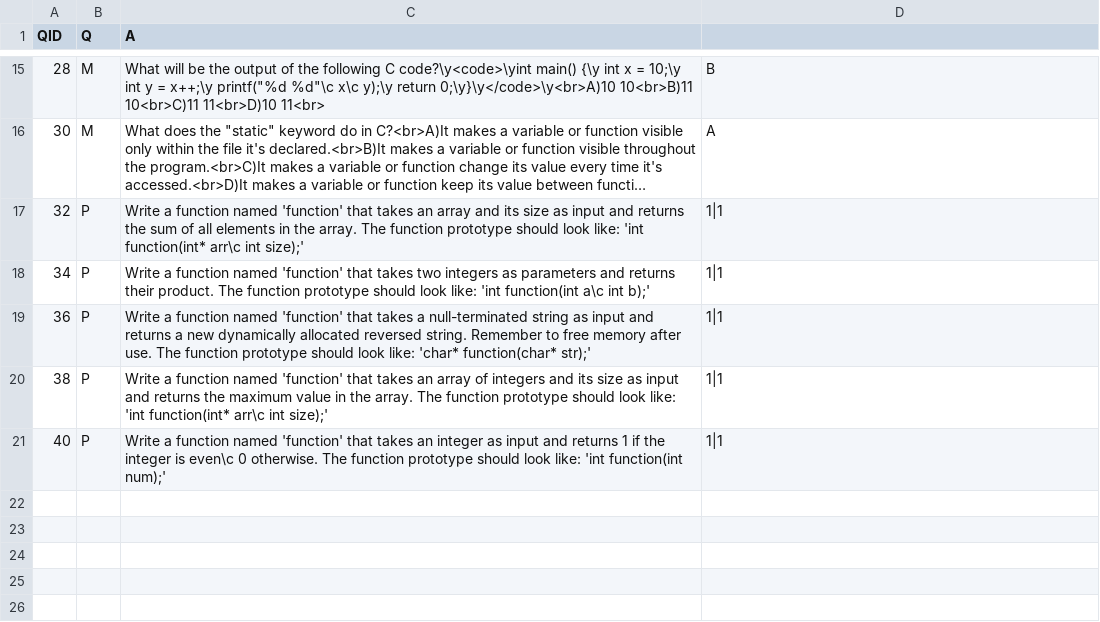
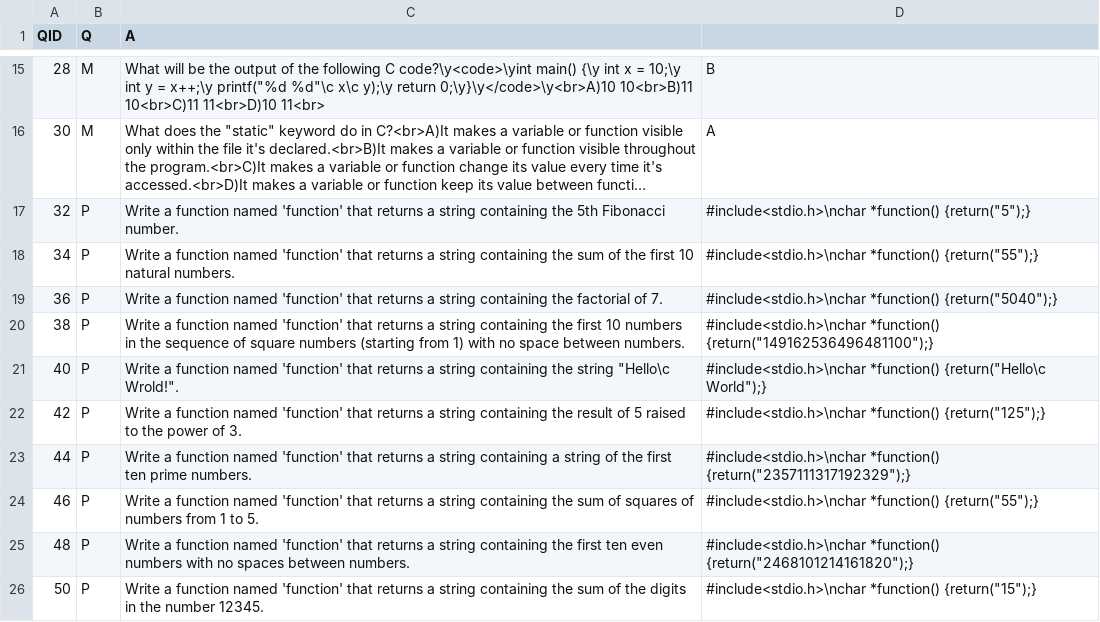
Before and after one commit to benvarian/networks-assignment, a CSV file: Question-Bank/QuestionCSV/QuestionsC.csv, drawn as a sheet; only a part is shown, gaps mark what is left out; long unchanged cells end in …; the diff names each change by its address in the sheet, - before the commit and + after, or states it on an @@ line.

Commit message:
new C programming questions

```diff
--- a/Question-Bank/QuestionCSV/QuestionsC.csv
+++ b/Question-Bank/QuestionCSV/QuestionsC.csv
-C17 (A): …'function' that takes an array and its size as input and returns the sum of all elements in the array. The function prototype should look like: 'int function(int* arr\c int size);'
+C17 (A): …'function' that returns a string containing the 5th Fibonacci number.
-D17: 1|1
+D17: #include<stdio.h>\nchar *function() {return("5");}
-C18 (A): …'function' that takes two integers as parameters and returns their product. The function prototype should look like: 'int function(int a\c int b);'
+C18 (A): …'function' that returns a string containing the sum of the first 10 natural numbers.
-D18: 1|1
+D18: #include<stdio.h>\nchar *function() {return("55");}
-C19 (A): …'function' that takes a null-terminated string as input and returns a new dynamically allocated reversed string. Remember to free memory after use. The function prototype should look like: 'char* function(char* str);'
+C19 (A): …'function' that returns a string containing the factorial of 7.
-D19: 1|1
+D19: #include<stdio.h>\nchar *function() {return("5040");}
-C20 (A): …'function' that takes an array of integers and its size as input and returns the maximum value in the array. The function prototype should look like: 'int function(int* arr\c int size);'
+C20 (A): …'function' that returns a string containing the first 10 numbers in the sequence of square numbers (starting from 1) with no space between numbers.
-D20: 1|1
+D20: #include<stdio.h>\nchar *function() {return("149162536496481100");}
-C21 (A): …'function' that takes an integer as input and returns 1 if the integer is even\c 0 otherwise. The function prototype should look like: 'int function(int num);'
+C21 (A): …'function' that returns a string containing the string "Hello\c Wrold!".
-D21: 1|1
+D21: #include<stdio.h>\nchar *function() {return("Hello\c World");}
+row 22: 42 | P | Write a function named 'function' that returns a string containing the result of 5 raised to the power of 3. | #include<stdio.h>\nchar *function() {return("125");}
+row 23: 44 | P | Write a function named 'function' that returns a string containing a string of the first ten prime numbers. | #include<stdio.h>\nchar *function() {return("2357111317192329");}
+row 24: 46 | P | Write a function named 'function' that returns a string containing the sum of squares of numbers from 1 to 5. | #include<stdio.h>\nchar *function() {return("55");}
+row 25: 48 | P | Write a function named 'function' that returns a string containing the first ten even numbers with no spaces between numbers. | #include<stdio.h>\nchar *function() {return("2468101214161820");}
+row 26: 50 | P | Write a function named 'function' that returns a string containing the sum of the digits in the number 12345. | #include<stdio.h>\nchar *function() {return("15");}
```
